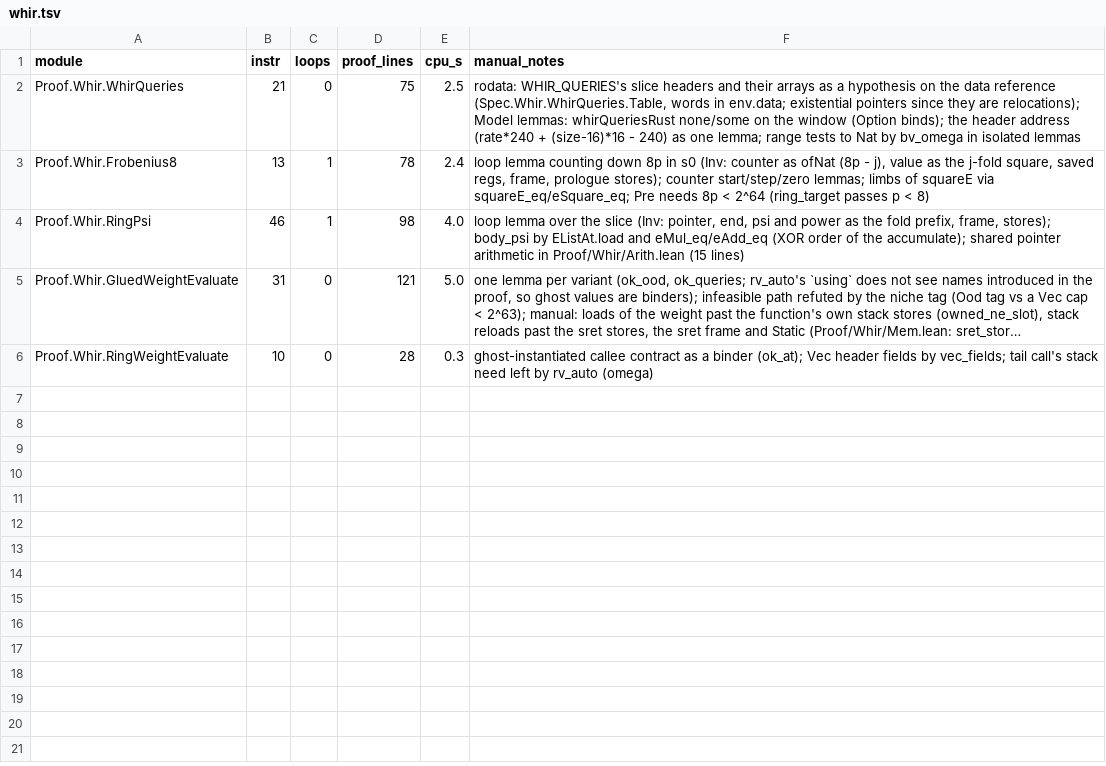
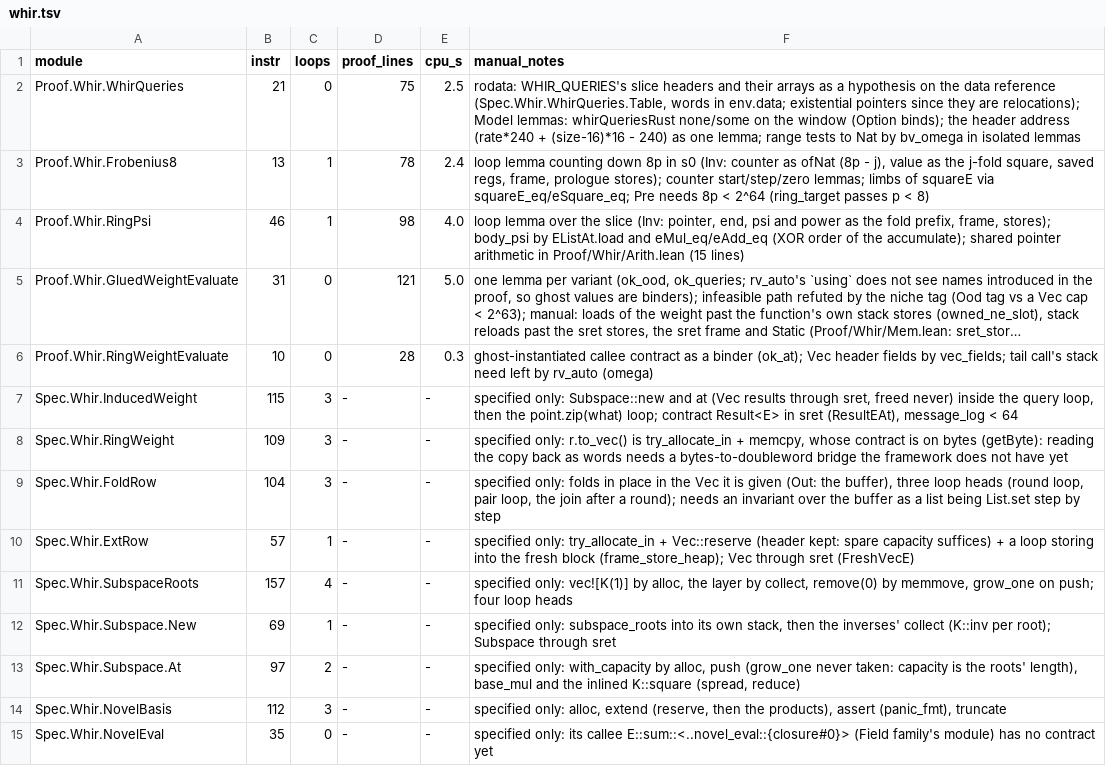
Before and after one commit to leanEthereum/leanVM, a TSV file: formal/rv64mc/notes/proof-log/whir.tsv, drawn as a sheet; only a part is shown; long unchanged cells end in …; the diff covers the shown part only; the diff names each change by its address in the sheet, - before the commit and + after, or states it on an @@ line.

```diff
--- a/formal/rv64mc/notes/proof-log/whir.tsv
+++ b/formal/rv64mc/notes/proof-log/whir.tsv
+row 7: Spec.Whir.InducedWeight | 115 | 3 | - | - | specified only: Subspace::new and at (Vec results through sret, freed never) inside the query loop, then the point.zip(what) loop; contract Result<E> in sret (ResultEAt), message_log < 64
+row 8: Spec.Whir.RingWeight | 109 | 3 | - | - | specified only: r.to_vec() is try_allocate_in + memcpy, whose contract is on bytes (getByte): reading the copy back as words needs a bytes-to-doubleword bridge the framework does not have yet
+row 9: Spec.Whir.FoldRow | 104 | 3 | - | - | specified only: folds in place in the Vec it is given (Out: the buffer), three loop heads (round loop, pair loop, the join after a round); needs an invariant over the buffer as a list being List.set step by step
+row 10: Spec.Whir.ExtRow | 57 | 1 | - | - | specified only: try_allocate_in + Vec::reserve (header kept: spare capacity suffices) + a loop storing into the fresh block (frame_store_heap); Vec through sret (FreshVecE)
+row 11: Spec.Whir.SubspaceRoots | 157 | 4 | - | - | specified only: vec![K(1)] by alloc, the layer by collect, remove(0) by memmove, grow_one on push; four loop heads
+row 12: Spec.Whir.Subspace.New | 69 | 1 | - | - | specified only: subspace_roots into its own stack, then the inverses' collect (K::inv per root); Subspace through sret
+row 13: Spec.Whir.Subspace.At | 97 | 2 | - | - | specified only: with_capacity by alloc, push (grow_one never taken: capacity is the roots' length), base_mul and the inlined K::square (spread, reduce)
+row 14: Spec.Whir.NovelBasis | 112 | 3 | - | - | specified only: alloc, extend (reserve, then the products), assert (panic_fmt), truncate
+row 15: Spec.Whir.NovelEval | 35 | 0 | - | - | specified only: its callee E::sum::<..novel_eval::{closure#0}> (Field family's module) has no contract yet
```
Also changed, not shown: 8 added rows elsewhere in this file, 2 other files.
